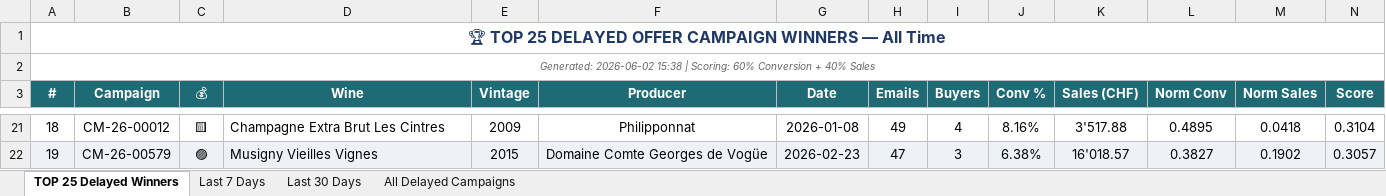
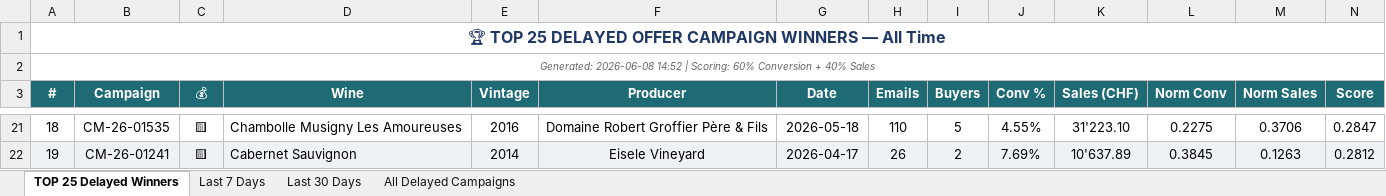
Before and after one commit to Antagata/U_links_pages, an Excel workbook: AVUwinnersCM/delayed_winners.xlsx, sheet TOP 25 Delayed Winners, drawn as a sheet; only a part is shown, gaps mark what is left out; values as stored, in another font and other column widths than the file's, no borders; the diff covers the shown part only; the diff names each change by its address in the sheet, - before the commit and + after, or states it on an @@ line.

```diff
--- a/AVUwinnersCM/delayed_winners.xlsx (sheet TOP 25 Delayed Winners)
+++ b/AVUwinnersCM/delayed_winners.xlsx (sheet TOP 25 Delayed Winners)
-A2 (#): Generated: 2026-06-02 15:38 | Scoring:…
+A2 (#): Generated: 2026-06-08 14:52 | Scoring:…
-B21 (Campaign): CM-26-00012
+B21 (Campaign): CM-26-01535
-D21 (Wine): Champagne Extra Brut Les Cintres
+D21 (Wine): Chambolle Musigny Les Amoureuses
-E21 (Vintage): 2009
+E21 (Vintage): 2016
-F21 (Producer): Philipponnat
+F21 (Producer): Domaine Robert Groffier Père & Fils
-G21 (Date): 2026-01-08
+G21 (Date): 2026-05-18
-H21 (Emails): 49
+H21 (Emails): 110
-I21 (Buyers): 4
+I21 (Buyers): 5
-J21 (Conv %): 8.16%
+J21 (Conv %): 4.55%
-K21 (Sales (CHF)): 3'517.88
+K21 (Sales (CHF)): 31'223.10
-L21 (Norm Conv): 0.4895
+L21 (Norm Conv): 0.2275
-M21 (Norm Sales): 0.0418
+M21 (Norm Sales): 0.3706
-N21 (Score): 0.3104
+N21 (Score): 0.2847
-B22 (Campaign): CM-26-00579
+B22 (Campaign): CM-26-01241
-C22 (💰): 🟣
+C22 (💰): 🟨
-D22 (Wine): Musigny Vieilles Vignes
+D22 (Wine): Cabernet Sauvignon
-E22 (Vintage): 2015
+E22 (Vintage): 2014
-F22 (Producer): Domaine Comte Georges de Vogüe
+F22 (Producer): Eisele Vineyard
-G22 (Date): 2026-02-23
+G22 (Date): 2026-04-17
-H22 (Emails): 47
+H22 (Emails): 26
-I22 (Buyers): 3
+I22 (Buyers): 2
-J22 (Conv %): 6.38%
+J22 (Conv %): 7.69%
-K22 (Sales (CHF)): 16'018.57
+K22 (Sales (CHF)): 10'637.89
-L22 (Norm Conv): 0.3827
+L22 (Norm Conv): 0.3845
-M22 (Norm Sales): 0.1902
+M22 (Norm Sales): 0.1263
-N22 (Score): 0.3057
+N22 (Score): 0.2812
```
Also changed, not shown: 3 added rows, 3 removed rows, 147 edited cells and cell formats elsewhere in this sheet, sheet All Delayed Campaigns, sheet Last 30 Days, sheet Last 7 Days, AVUwinnersCM/winners_report.xlsx, AVUwinnersCM/winners_report_filtered.xlsx, 10 other files.
